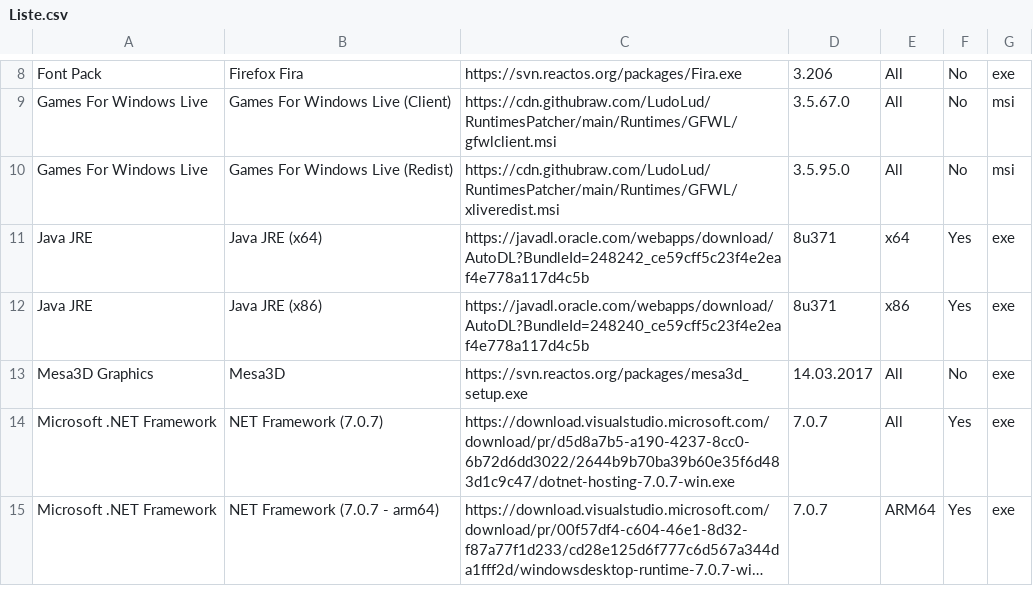
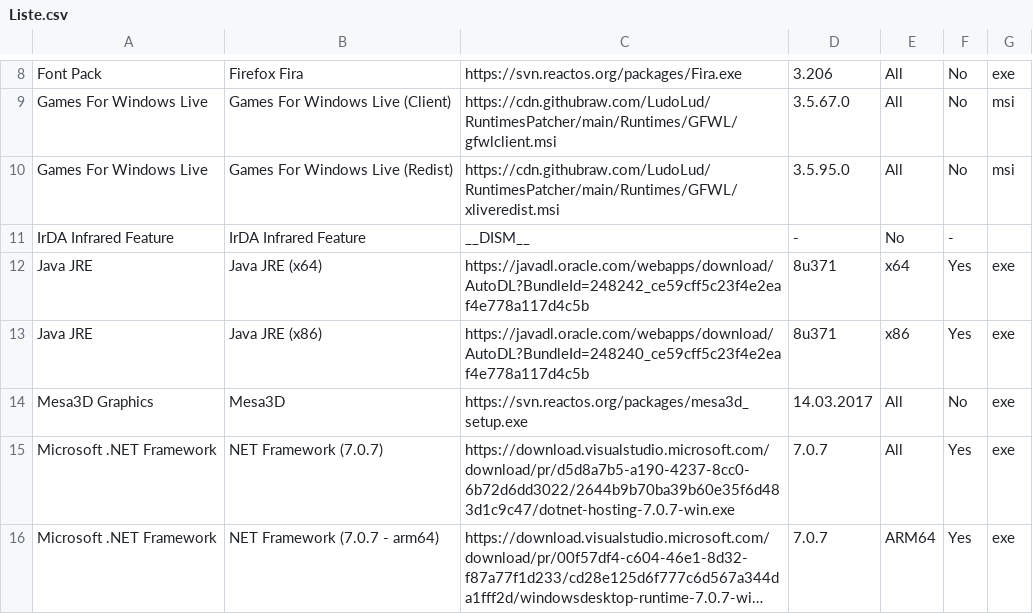
Before and after one commit to LudoLud/RuntimesPatcher, a CSV file: Liste.csv, drawn as a sheet; only a part is shown, gaps mark what is left out; long unchanged cells end in …; the diff names each change by its address in the sheet, - before the commit and + after, or states it on an @@ line.

Commit message:
Update Liste.csv

```diff
--- a/Liste.csv
+++ b/Liste.csv
+row 11: IrDA Infrared Feature | IrDA Infrared Feature | __DISM__ | - | No | -
```
